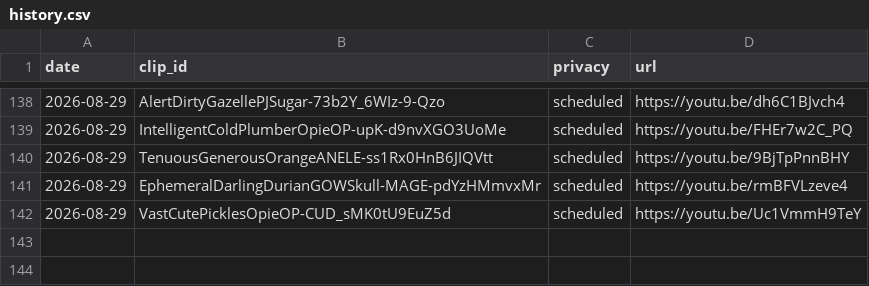
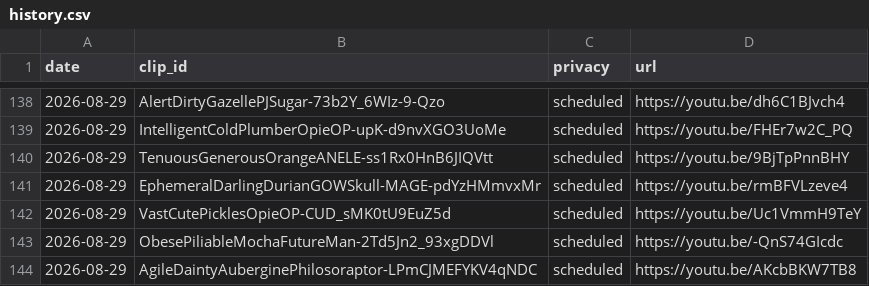
Before and after one commit to chat94534-oss/shorts-twitchclips, a CSV file: logs/history.csv, drawn as a sheet; only a part is shown, gaps mark what is left out.

```diff
--- a/logs/history.csv
+++ b/logs/history.csv
@@ -142 +142,3 @@ date,clip_id,privacy,url
 2026-08-29,VastCutePicklesOpieOP-CUD_sMK0tU9EuZ5d,scheduled,https://youtu.be/Uc1VmmH9TeY
+2026-08-29,ObesePiliableMochaFutureMan-2Td5Jn2_93xgDDVl,scheduled,https://youtu.be/-QnS74GIcdc
+2026-08-29,AgileDaintyAuberginePhilosoraptor-LPmCJMEFYKV4qNDC,scheduled,https://youtu.be/AKcbBKW7TB8
```
Also changed, not shown: 1 other file.
